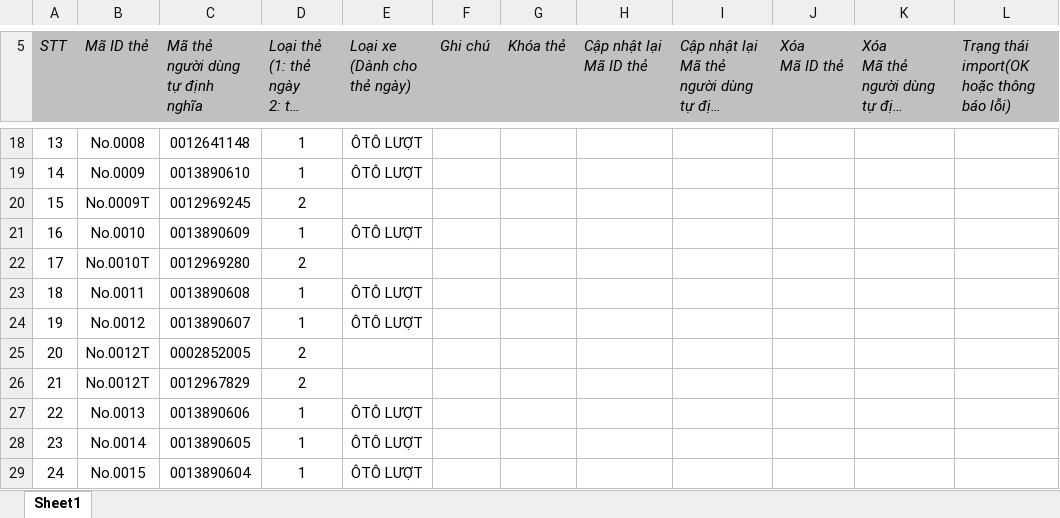
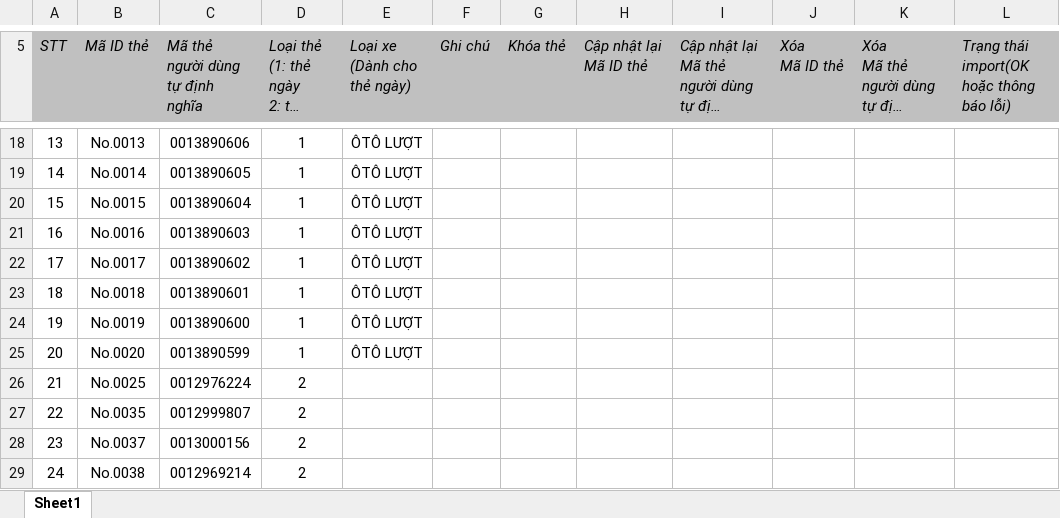
Before and after one commit to Thachj-Thw/ConvertHTParking, an Excel workbook: Output/oto/Dang ki the oto.xlsx, sheet Sheet1, drawn as a sheet; only a part is shown, gaps mark what is left out; long unchanged cells end in …; values as stored, in another font and other column widths than the file's, no borders; the diff covers the shown part only; the diff names each change by its address in the sheet, - before the commit and + after, or states it on an @@ line.

```diff
--- a/Output/oto/Dang ki the oto.xlsx (sheet Sheet1)
+++ b/Output/oto/Dang ki the oto.xlsx (sheet Sheet1)
-B18 (Mã ID thẻ): No.0008
+B18 (Mã ID thẻ): No.0013
-C18 (Mã thẻ người dùng tự định nghĩa): 0012641148
+C18 (Mã thẻ người dùng tự định nghĩa): 0013890606
-B19 (Mã ID thẻ): No.0009
+B19 (Mã ID thẻ): No.0014
-C19 (Mã thẻ người dùng tự định nghĩa): 0013890610
+C19 (Mã thẻ người dùng tự định nghĩa): 0013890605
-B20 (Mã ID thẻ): No.0009T
+B20 (Mã ID thẻ): No.0015
-C20 (Mã thẻ người dùng tự định nghĩa): 0012969245
+C20 (Mã thẻ người dùng tự định nghĩa): 0013890604
-D20: 2
+D20: 1
-E20 (Loại xe (Dành cho thẻ ngày)): (empty)
+E20 (Loại xe (Dành cho thẻ ngày)): ÔTÔ LƯỢT
-B21 (Mã ID thẻ): No.0010
+B21 (Mã ID thẻ): No.0016
-C21 (Mã thẻ người dùng tự định nghĩa): 0013890609
+C21 (Mã thẻ người dùng tự định nghĩa): 0013890603
-B22 (Mã ID thẻ): No.0010T
+B22 (Mã ID thẻ): No.0017
-C22 (Mã thẻ người dùng tự định nghĩa): 0012969280
+C22 (Mã thẻ người dùng tự định nghĩa): 0013890602
-D22: 2
+D22: 1
-E22 (Loại xe (Dành cho thẻ ngày)): (empty)
+E22 (Loại xe (Dành cho thẻ ngày)): ÔTÔ LƯỢT
-B23 (Mã ID thẻ): No.0011
+B23 (Mã ID thẻ): No.0018
-C23 (Mã thẻ người dùng tự định nghĩa): 0013890608
+C23 (Mã thẻ người dùng tự định nghĩa): 0013890601
-B24 (Mã ID thẻ): No.0012
+B24 (Mã ID thẻ): No.0019
-C24 (Mã thẻ người dùng tự định nghĩa): 0013890607
+C24 (Mã thẻ người dùng tự định nghĩa): 0013890600
-B25 (Mã ID thẻ): No.0012T
+B25 (Mã ID thẻ): No.0020
-C25 (Mã thẻ người dùng tự định nghĩa): 0002852005
+C25 (Mã thẻ người dùng tự định nghĩa): 0013890599
-D25: 2
+D25: 1
-E25 (Loại xe (Dành cho thẻ ngày)): (empty)
+E25 (Loại xe (Dành cho thẻ ngày)): ÔTÔ LƯỢT
-B26 (Mã ID thẻ): No.0012T
+B26 (Mã ID thẻ): No.0025
-C26 (Mã thẻ người dùng tự định nghĩa): 0012967829
+C26 (Mã thẻ người dùng tự định nghĩa): 0012976224
-B27 (Mã ID thẻ): No.0013
+B27 (Mã ID thẻ): No.0035
-C27 (Mã thẻ người dùng tự định nghĩa): 0013890606
+C27 (Mã thẻ người dùng tự định nghĩa): 0012999807
-D27:D29: 1
+D27:D29: 2
-E27:E29 (Loại xe (Dành cho thẻ ngày)): ÔTÔ LƯỢT
+E27:E29 (Loại xe (Dành cho thẻ ngày)): (empty)
-B28 (Mã ID thẻ): No.0014
+B28 (Mã ID thẻ): No.0037
-C28 (Mã thẻ người dùng tự định nghĩa): 0013890605
+C28 (Mã thẻ người dùng tự định nghĩa): 0013000156
-B29 (Mã ID thẻ): No.0015
+B29 (Mã ID thẻ): No.0038
-C29 (Mã thẻ người dùng tự định nghĩa): 0013890604
+C29 (Mã thẻ người dùng tự định nghĩa): 0012969214
```
Also changed, not shown: 506 edited cells elsewhere in this sheet, Output/oto/Dang ki khach hang oto.xlsx, Output/oto/Dang ki the oto_lock.xlsx, 8 other files.
